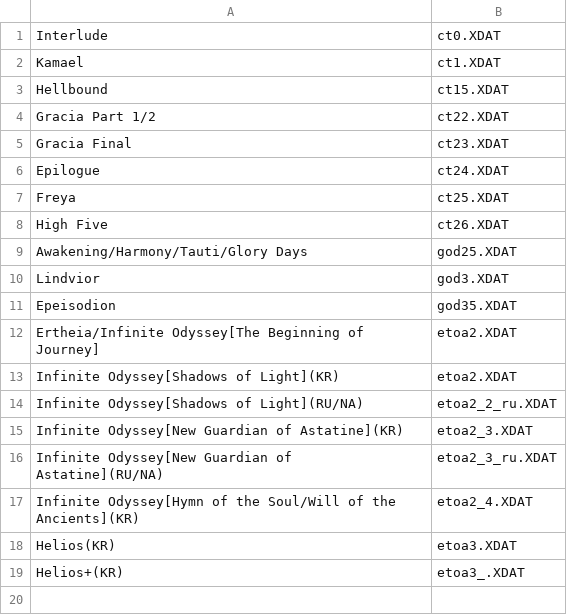
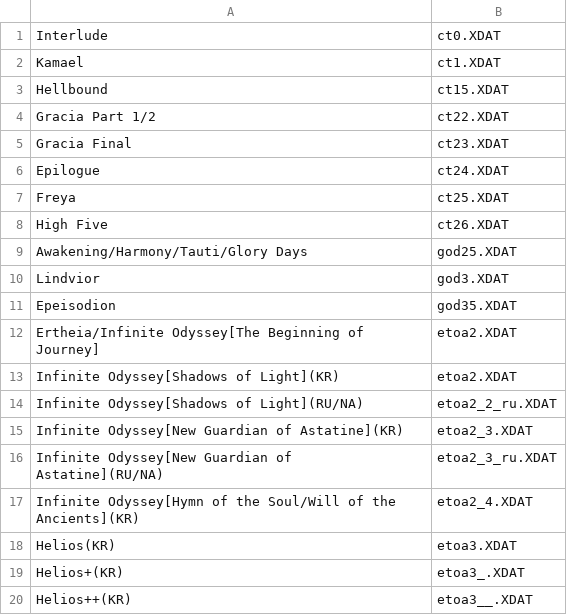
Before and after one commit to acmi/xdat_editor, a CSV file: schema/src/main/resources/versions.csv, drawn as a sheet; the diff names each change by its address in the sheet, - before the commit and + after, or states it on an @@ line.

Commit message:
new Helios update(kr)

```diff
--- a/schema/src/main/resources/versions.csv
+++ b/schema/src/main/resources/versions.csv
+row 20: Helios++(KR) | etoa3__.XDAT
```
Also changed, not shown: 50 other files.
